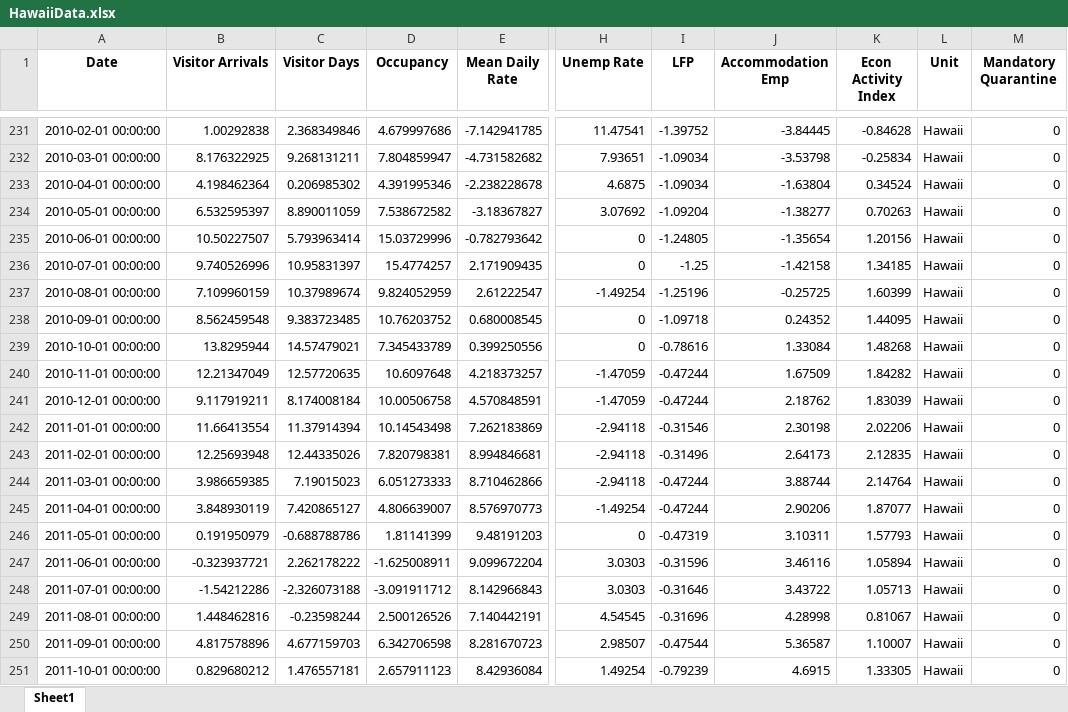
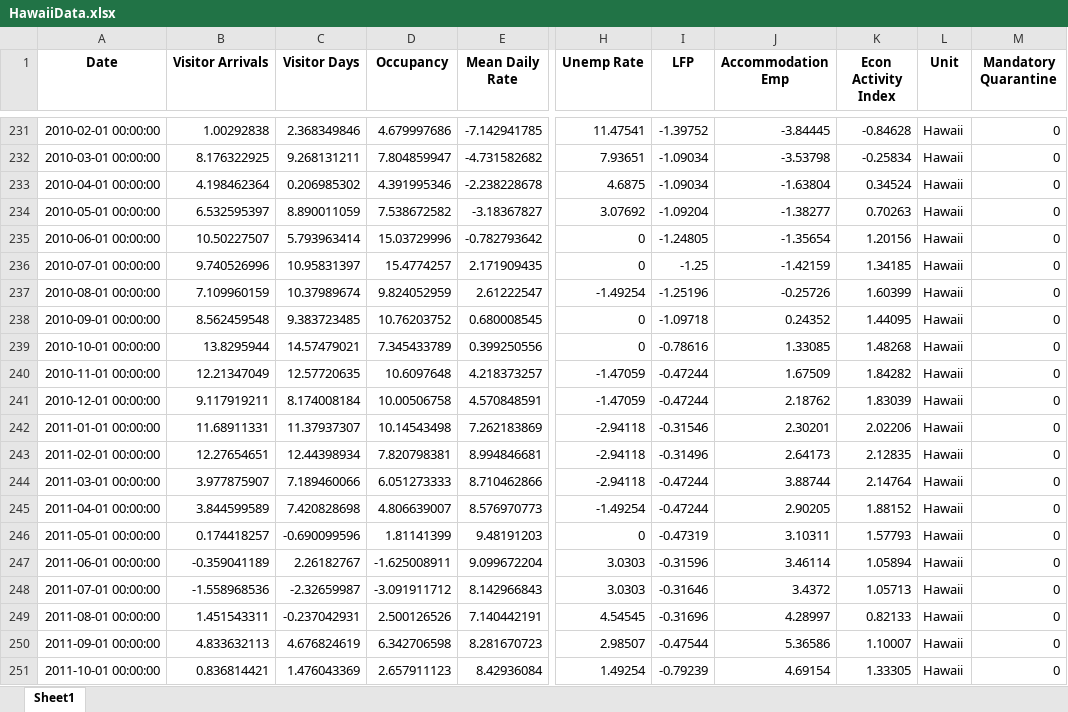
Before and after one commit to jgreathouse9/SynthWorld, an Excel workbook: Paper1/Paper/Data/HawaiiData.xlsx, sheet Sheet1, drawn as a sheet; only a part is shown, gaps mark what is left out; values as stored, in another font and other column widths than the file's, no borders; the diff covers the shown part only; the diff names each change by its address in the sheet, - before the commit and + after, or states it on an @@ line.

```diff
--- a/Paper1/Paper/Data/HawaiiData.xlsx (sheet Sheet1)
+++ b/Paper1/Paper/Data/HawaiiData.xlsx (sheet Sheet1)
-J236 (Accommodation Emp): -1.42158
+J236 (Accommodation Emp): -1.42159
-J237 (Accommodation Emp): -0.25725
+J237 (Accommodation Emp): -0.25726
-J239 (Accommodation Emp): 1.33084
+J239 (Accommodation Emp): 1.33085
-B242 (Visitor Arrivals): 11.66413554
+B242 (Visitor Arrivals): 11.68911331
-C242 (Visitor Days): 11.37914394
+C242 (Visitor Days): 11.37937307
-J242 (Accommodation Emp): 2.30198
+J242 (Accommodation Emp): 2.30201
-B243 (Visitor Arrivals): 12.25693948
+B243 (Visitor Arrivals): 12.27654651
-C243 (Visitor Days): 12.44335026
+C243 (Visitor Days): 12.44398934
-B244 (Visitor Arrivals): 3.986659385
+B244 (Visitor Arrivals): 3.977875907
-C244 (Visitor Days): 7.19015023
+C244 (Visitor Days): 7.189460066
-B245 (Visitor Arrivals): 3.848930119
+B245 (Visitor Arrivals): 3.844599589
-C245 (Visitor Days): 7.420865127
+C245 (Visitor Days): 7.420828698
-J245 (Accommodation Emp): 2.90206
+J245 (Accommodation Emp): 2.90205
-K245 (Econ Activity Index): 1.87077
+K245 (Econ Activity Index): 1.88152
-B246 (Visitor Arrivals): 0.191950979
+B246 (Visitor Arrivals): 0.174418257
-C246 (Visitor Days): -0.688788786
+C246 (Visitor Days): -0.690099596
-B247 (Visitor Arrivals): -0.323937721
+B247 (Visitor Arrivals): -0.359041189
-C247 (Visitor Days): 2.262178222
+C247 (Visitor Days): 2.26182767
-J247 (Accommodation Emp): 3.46116
+J247 (Accommodation Emp): 3.46114
-B248 (Visitor Arrivals): -1.54212286
+B248 (Visitor Arrivals): -1.558968536
-C248 (Visitor Days): -2.326073188
+C248 (Visitor Days): -2.32659987
-J248 (Accommodation Emp): 3.43722
+J248 (Accommodation Emp): 3.4372
-B249 (Visitor Arrivals): 1.448462816
+B249 (Visitor Arrivals): 1.451543311
-C249 (Visitor Days): -0.23598244
+C249 (Visitor Days): -0.237042931
-J249 (Accommodation Emp): 4.28998
+J249 (Accommodation Emp): 4.28997
-K249 (Econ Activity Index): 0.81067
+K249 (Econ Activity Index): 0.82133
-B250 (Visitor Arrivals): 4.817578896
+B250 (Visitor Arrivals): 4.833632113
-C250 (Visitor Days): 4.677159703
+C250 (Visitor Days): 4.676824619
-J250 (Accommodation Emp): 5.36587
+J250 (Accommodation Emp): 5.36586
-B251 (Visitor Arrivals): 0.829680212
+B251 (Visitor Arrivals): 0.836814421
-C251 (Visitor Days): 1.476557181
+C251 (Visitor Days): 1.476043369
-J251 (Accommodation Emp): 4.6915
+J251 (Accommodation Emp): 4.69154
```
Also changed, not shown: 615 edited cells elsewhere in this sheet.
